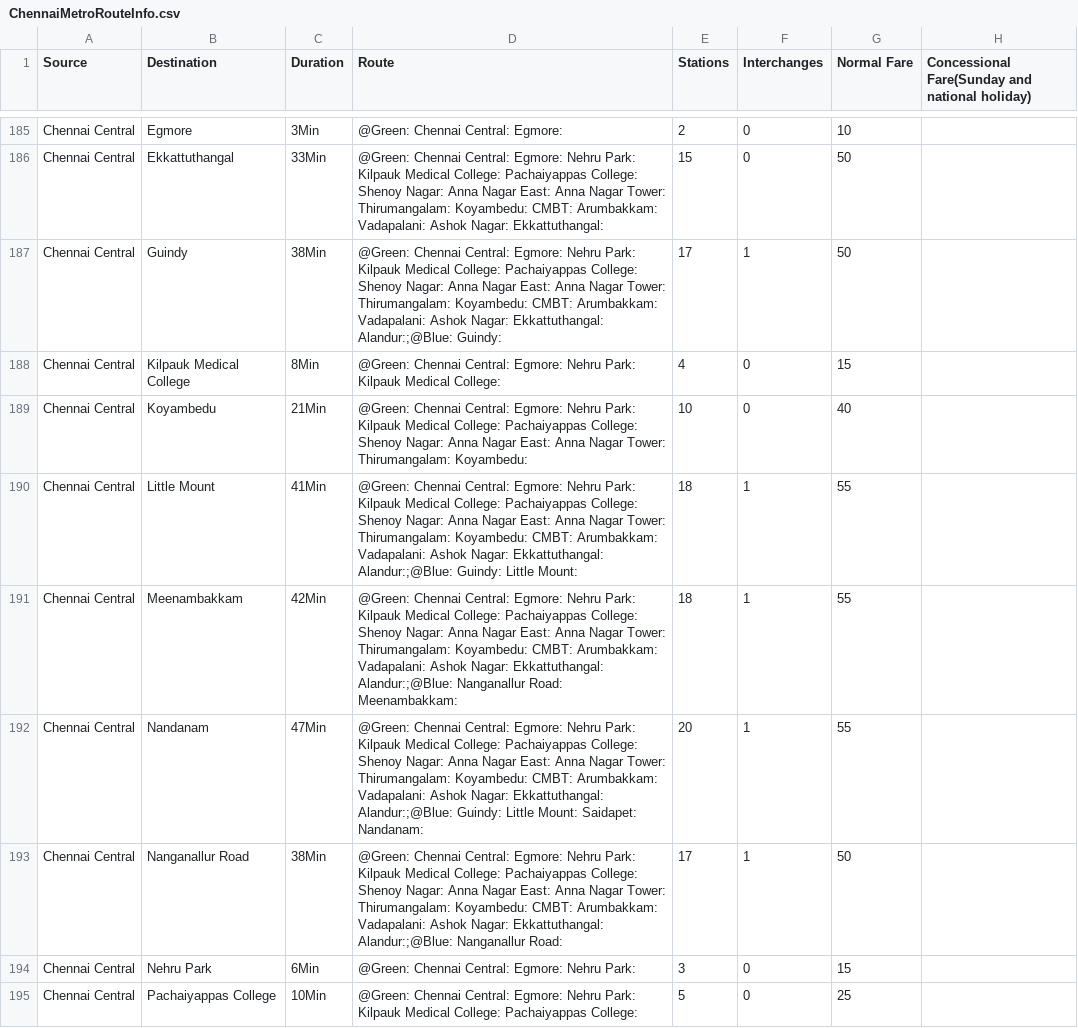
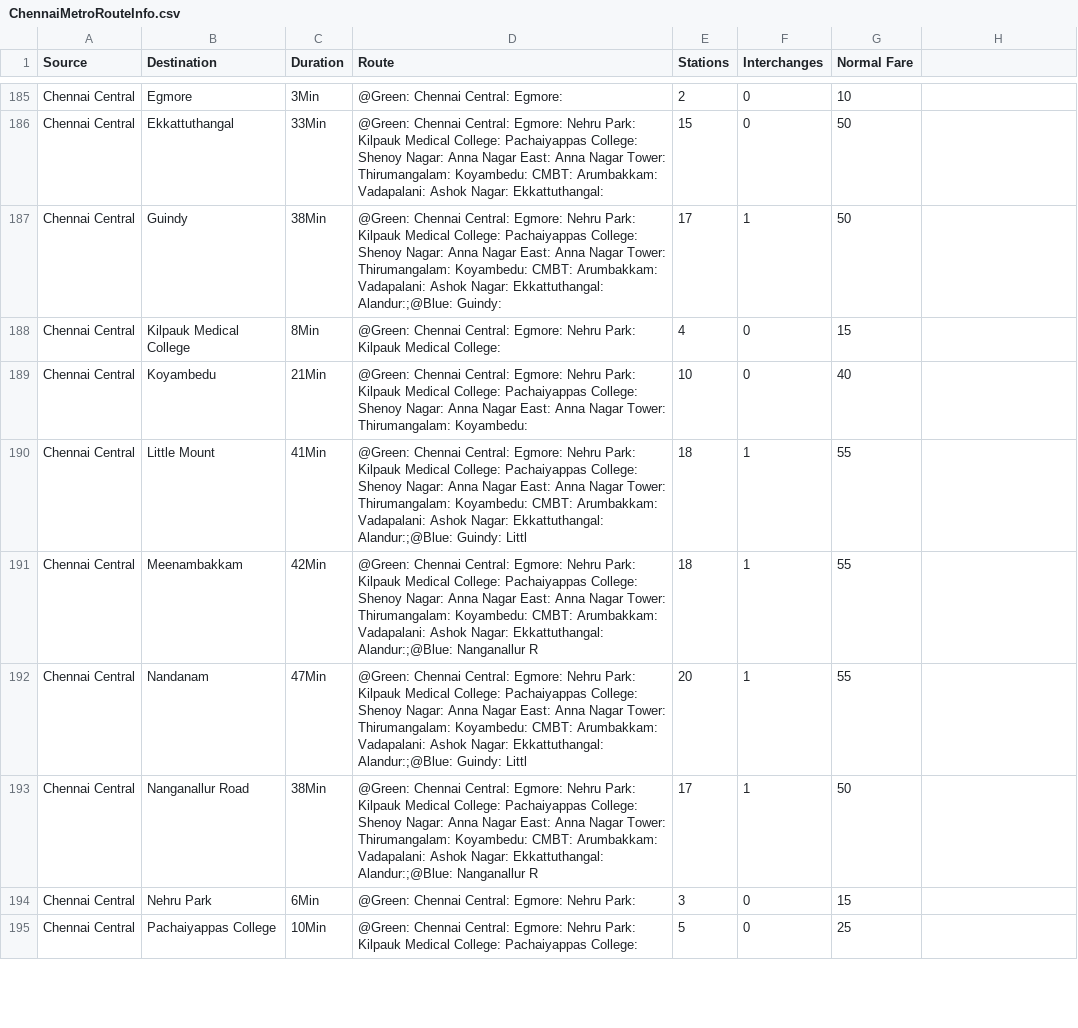
Before and after one commit to ayushdubey003/Metro-Details-India, a CSV file: Chennai Metro/ChennaiMetroRouteInfo.csv, drawn as a sheet; only a part is shown, gaps mark what is left out; the diff covers the shown part only.

Commit message:
Modify data

```diff
--- a/Chennai Metro/ChennaiMetroRouteInfo.csv
+++ b/Chennai Metro/ChennaiMetroRouteInfo.csv
@@ -1 +1 @@
-Source,Destination,Duration,Route,Stations,Interchanges,Normal Fare,Concessional Fare(Sunday and national holiday)
+Source,Destination,Duration,Route,Stations,Interchanges,Normal Fare
@@ -189,6 +189,6 @@ Chennai Central,Kilpauk Medical College,8Min,@Green: Chennai Central: Egmore: Ne
 Chennai Central,Koyambedu,21Min,@Green: Chennai Central: Egmore: Nehru Park: Kilpauk Medical College: Pachaiyappas College: Shenoy Nagar: Anna Nagar East: Anna Nagar Tower: Thirumangalam: Koyambedu:,10,0,40
-Chennai Central,Little Mount,41Min,@Green: Chennai Central: Egmore: Nehru Park: Kilpauk Medical College: Pachaiyappas College: Shenoy Nagar: Anna Nagar East: Anna Nagar Tower: Thirumangalam: Koyambedu: CMBT: Arumbakkam: Vadapalani: Ashok Nagar: Ekkattuthangal: Alandur:;@Blue: Guindy: Little Mount:,18,1,55
-Chennai Central,Meenambakkam,42Min,@Green: Chennai Central: Egmore: Nehru Park: Kilpauk Medical College: Pachaiyappas College: Shenoy Nagar: Anna Nagar East: Anna Nagar Tower: Thirumangalam: Koyambedu: CMBT: Arumbakkam: Vadapalani: Ashok Nagar: Ekkattuthangal: Alandur:;@Blue: Nanganallur Road: Meenambakkam:,18,1,55
-Chennai Central,Nandanam,47Min,@Green: Chennai Central: Egmore: Nehru Park: Kilpauk Medical College: Pachaiyappas College: Shenoy Nagar: Anna Nagar East: Anna Nagar Tower: Thirumangalam: Koyambedu: CMBT: Arumbakkam: Vadapalani: Ashok Nagar: Ekkattuthangal: Alandur:;@Blue: Guindy: Little Mount: Saidapet: Nandanam:,20,1,55
-Chennai Central,Nanganallur Road,38Min,@Green: Chennai Central: Egmore: Nehru Park: Kilpauk Medical College: Pachaiyappas College: Shenoy Nagar: Anna Nagar East: Anna Nagar Tower: Thirumangalam: Koyambedu: CMBT: Arumbakkam: Vadapalani: Ashok Nagar: Ekkattuthangal: Alandur:;@Blue: Nanganallur Road:,17,1,50
+Chennai Central,Little Mount,41Min,@Green: Chennai Central: Egmore: Nehru Park: Kilpauk Medical College: Pachaiyappas College: Shenoy Nagar: Anna Nagar East: Anna Nagar Tower: Thirumangalam: Koyambedu: CMBT: Arumbakkam: Vadapalani: Ashok Nagar: Ekkattuthangal: Alandur:;@Blue: Guindy: Littl,18,1,55
+Chennai Central,Meenambakkam,42Min,@Green: Chennai Central: Egmore: Nehru Park: Kilpauk Medical College: Pachaiyappas College: Shenoy Nagar: Anna Nagar East: Anna Nagar Tower: Thirumangalam: Koyambedu: CMBT: Arumbakkam: Vadapalani: Ashok Nagar: Ekkattuthangal: Alandur:;@Blue: Nanganallur R,18,1,55
+Chennai Central,Nandanam,47Min,@Green: Chennai Central: Egmore: Nehru Park: Kilpauk Medical College: Pachaiyappas College: Shenoy Nagar: Anna Nagar East: Anna Nagar Tower: Thirumangalam: Koyambedu: CMBT: Arumbakkam: Vadapalani: Ashok Nagar: Ekkattuthangal: Alandur:;@Blue: Guindy: Littl,20,1,55
+Chennai Central,Nanganallur Road,38Min,@Green: Chennai Central: Egmore: Nehru Park: Kilpauk Medical College: Pachaiyappas College: Shenoy Nagar: Anna Nagar East: Anna Nagar Tower: Thirumangalam: Koyambedu: CMBT: Arumbakkam: Vadapalani: Ashok Nagar: Ekkattuthangal: Alandur:;@Blue: Nanganallur R,17,1,50
 Chennai Central,Nehru Park,6Min,@Green: Chennai Central: Egmore: Nehru Park:,3,0,15
```
Also changed, not shown: 36 edited cells elsewhere in this file.
